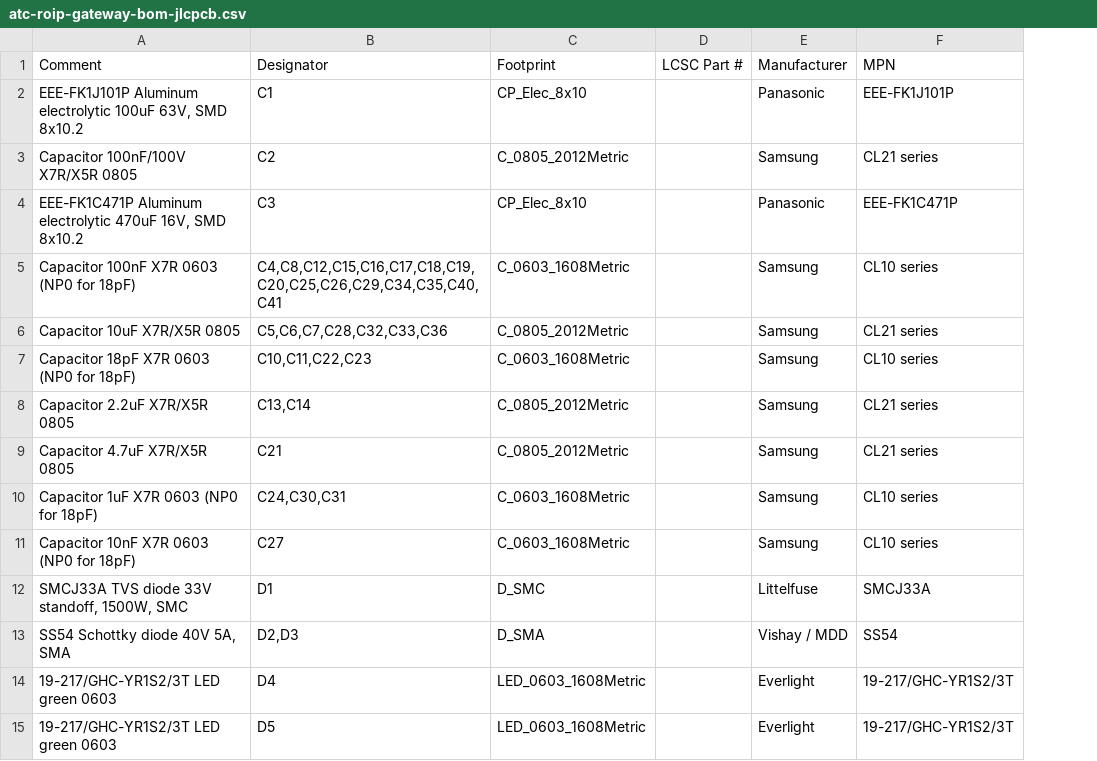
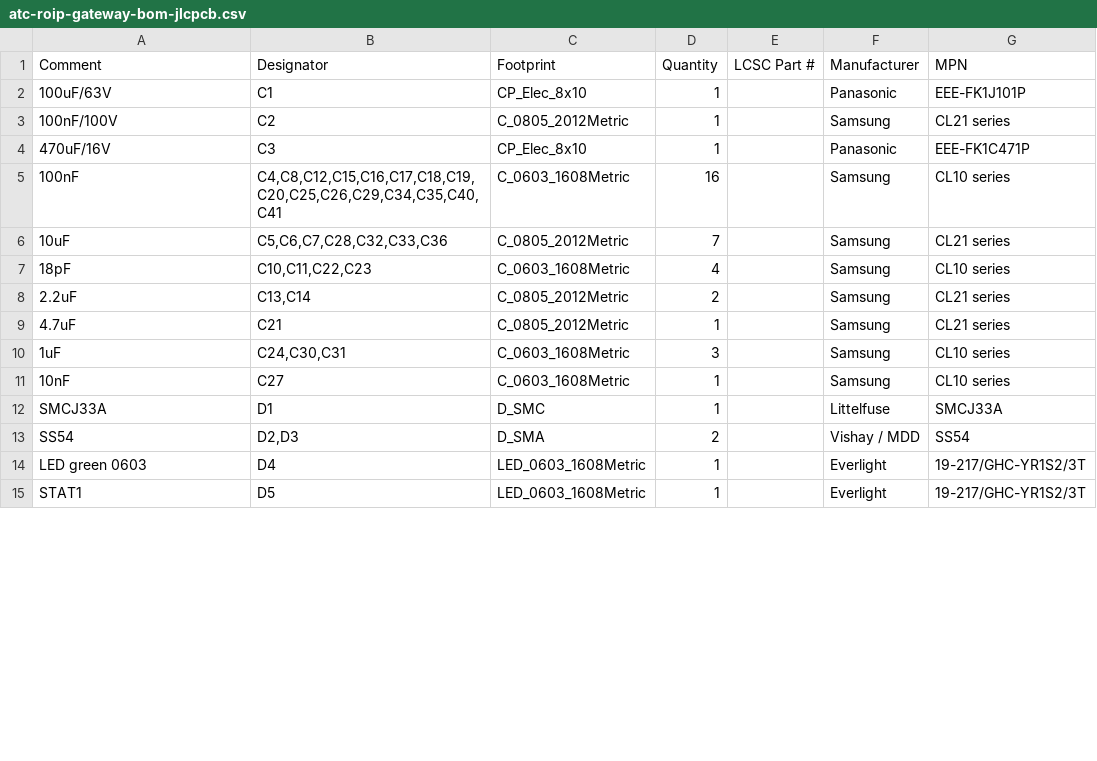
Before and after one commit to ajisrawi/atc-roip-gateway, a CSV file: hardware/atc-roip-gateway/fab/atc-roip-gateway-bom-jlcpcb.csv, drawn as a sheet; only a part is shown; the diff covers the shown part only; the diff names each change by its address in the sheet, - before the commit and + after, or states it on an @@ line.

```diff
--- a/hardware/atc-roip-gateway/fab/atc-roip-gateway-bom-jlcpcb.csv
+++ b/hardware/atc-roip-gateway/fab/atc-roip-gateway-bom-jlcpcb.csv
+column D (Quantity), rows 2-15: 1 | 1 | 1 | 16 | 7 | 4 | 2 | 1 | 3 | 1 | 1 | 2 | 1 | 1
-A2 (Comment): EEE-FK1J101P Aluminum electrolytic 100uF 63V, SMD 8x10.2
+A2 (Comment): 100uF/63V
-A3 (Comment): Capacitor 100nF/100V X7R/X5R 0805
+A3 (Comment): 100nF/100V
-A4 (Comment): EEE-FK1C471P Aluminum electrolytic 470uF 16V, SMD 8x10.2
+A4 (Comment): 470uF/16V
-A5 (Comment): Capacitor 100nF X7R 0603 (NP0 for 18pF)
+A5 (Comment): 100nF
-A6 (Comment): Capacitor 10uF X7R/X5R 0805
+A6 (Comment): 10uF
-A7 (Comment): Capacitor 18pF X7R 0603 (NP0 for 18pF)
+A7 (Comment): 18pF
-A8 (Comment): Capacitor 2.2uF X7R/X5R 0805
+A8 (Comment): 2.2uF
-A9 (Comment): Capacitor 4.7uF X7R/X5R 0805
+A9 (Comment): 4.7uF
-A10 (Comment): Capacitor 1uF X7R 0603 (NP0 for 18pF)
+A10 (Comment): 1uF
-A11 (Comment): Capacitor 10nF X7R 0603 (NP0 for 18pF)
+A11 (Comment): 10nF
-A12 (Comment): SMCJ33A TVS diode 33V standoff, 1500W, SMC
+A12 (Comment): SMCJ33A
-A13 (Comment): SS54 Schottky diode 40V 5A, SMA
+A13 (Comment): SS54
-A14 (Comment): 19-217/GHC-YR1S2/3T LED green 0603
+A14 (Comment): LED green 0603
-A15 (Comment): 19-217/GHC-YR1S2/3T LED green 0603
+A15 (Comment): STAT1
```
Also changed, not shown: 26 edited cells elsewhere in this file, 1 other file.
